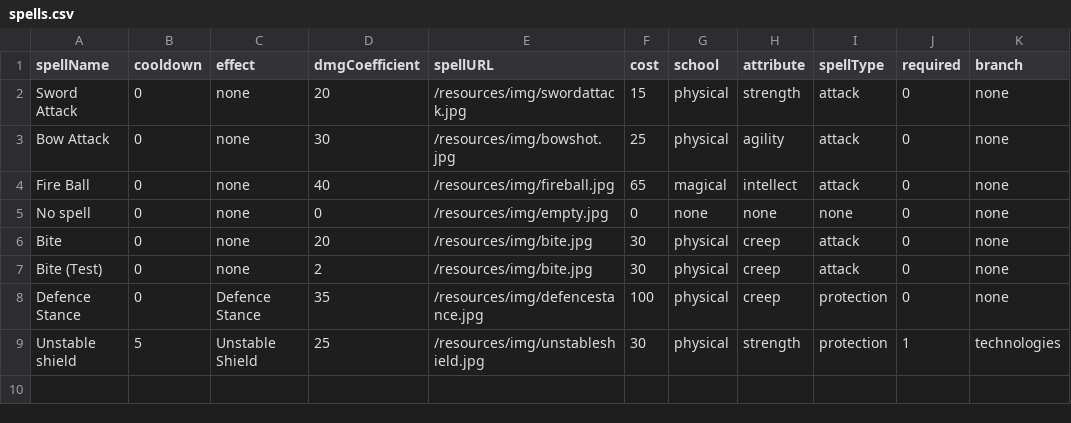
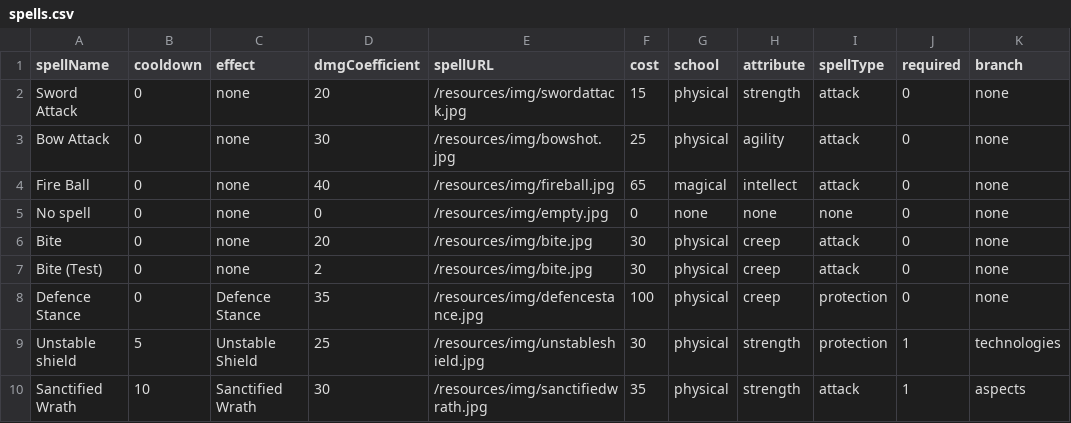
Before and after one commit to Alex-Railean/rpg, a CSV file: rpg-persistence/src/main/resources/csv/spells.csv, drawn as a sheet; the diff names each change by its address in the sheet, - before the commit and + after, or states it on an @@ line.

Commit message:
Added spell -> Sanctified Wrath Refactoring -> Added Passive abstract class for infinite effects                Added cache to FormulaService

```diff
--- a/rpg-persistence/src/main/resources/csv/spells.csv
+++ b/rpg-persistence/src/main/resources/csv/spells.csv
+row 10: Sanctified Wrath | 10 | Sanctified Wrath | 30 | /resources/img/sanctifiedwrath.jpg | 35 | physical | strength | attack | 1 | aspects
```
Also changed, not shown: rpg-persistence/src/main/resources/csv/effects.csv, 52 other files.
